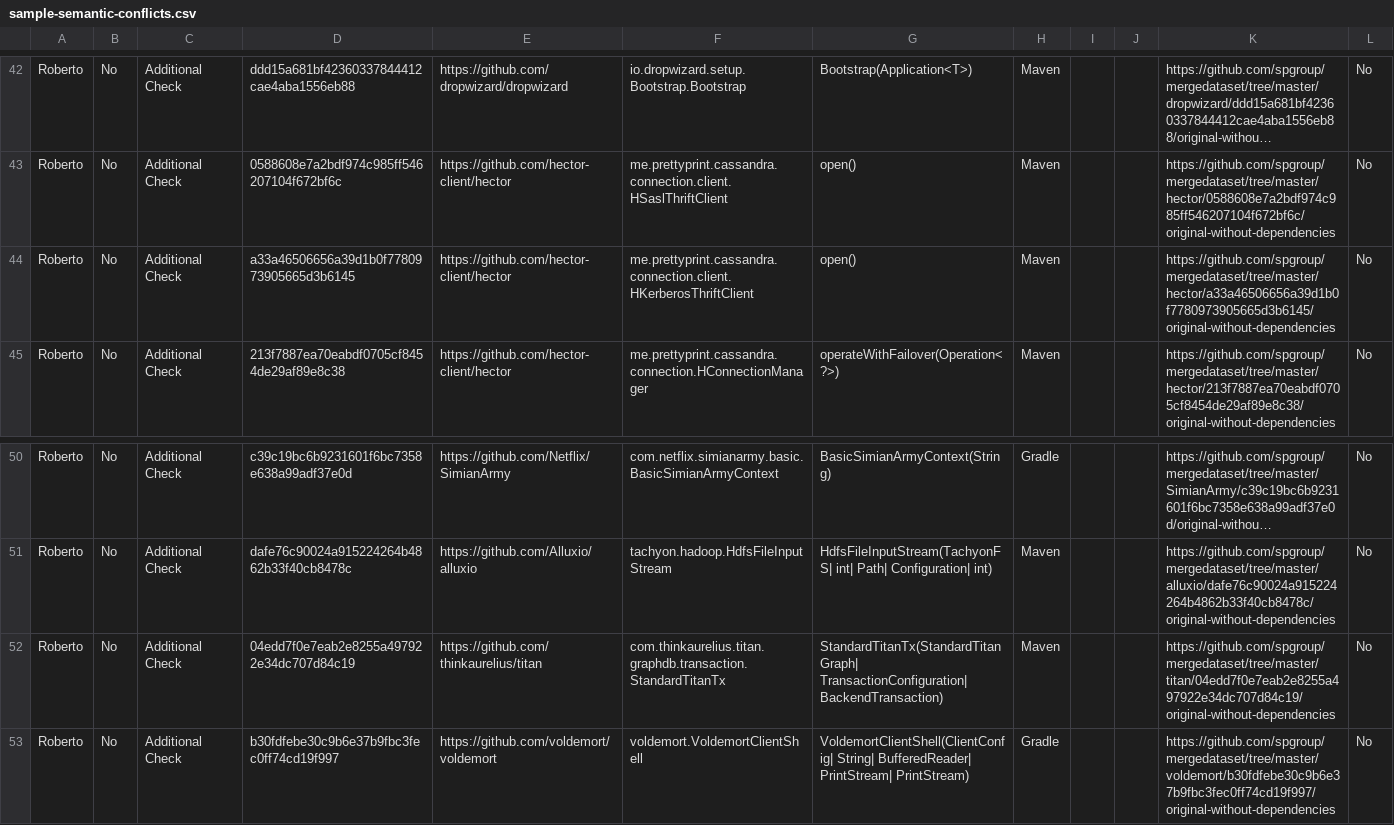
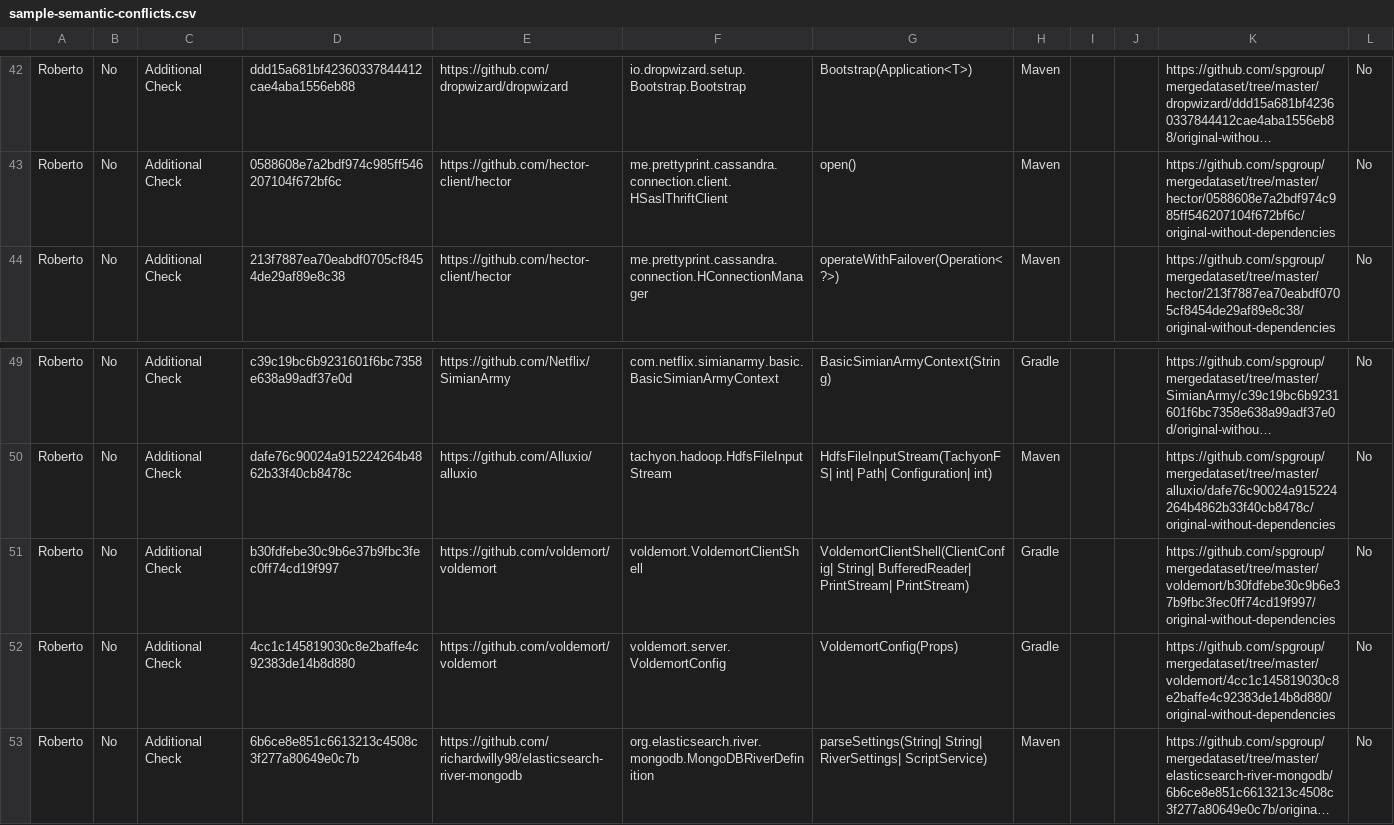
Before and after one commit to spgroup/mergedataset, a CSV file: semantic-conflicts/sample-semantic-conflicts.csv, drawn as a sheet; only a part is shown, gaps mark what is left out; the shorter side is filled out with more unchanged rows; long unchanged cells end in …; the diff names each change by its address in the sheet, - before the commit and + after, or states it on an @@ line.

Commit message:
Remove duplicate lines

```diff
--- a/semantic-conflicts/sample-semantic-conflicts.csv
+++ b/semantic-conflicts/sample-semantic-conflicts.csv
-row 44: Roberto | No | Additional Check | a33a46506656a39d1b0f7780973905665d3b6145 | https://github.com/hector-client/hector | me.prettyprint.cassandra.connection.client.HKerberosThriftClient | open() | Maven |  |  | https://github.com/spgroup/mergedataset/tree/master/hector/a33a46506656a39d1b0f7780973905665d3b6145/original-without-dependencies | No
-row 52: Roberto | No | Additional Check | 04edd7f0e7eab2e8255a497922e34dc707d84c19 | https://github.com/thinkaurelius/titan | com.thinkaurelius.titan.graphdb.transaction.StandardTitanTx | StandardTitanTx(StandardTitanGraph| TransactionConfiguration| BackendTransaction) | Maven |  |  | https://github.com/spgroup/mergedataset/tree/master/titan/04edd7f0e7eab2e8255a497922e34dc707d84c19/original-without-dependencies | No
```
